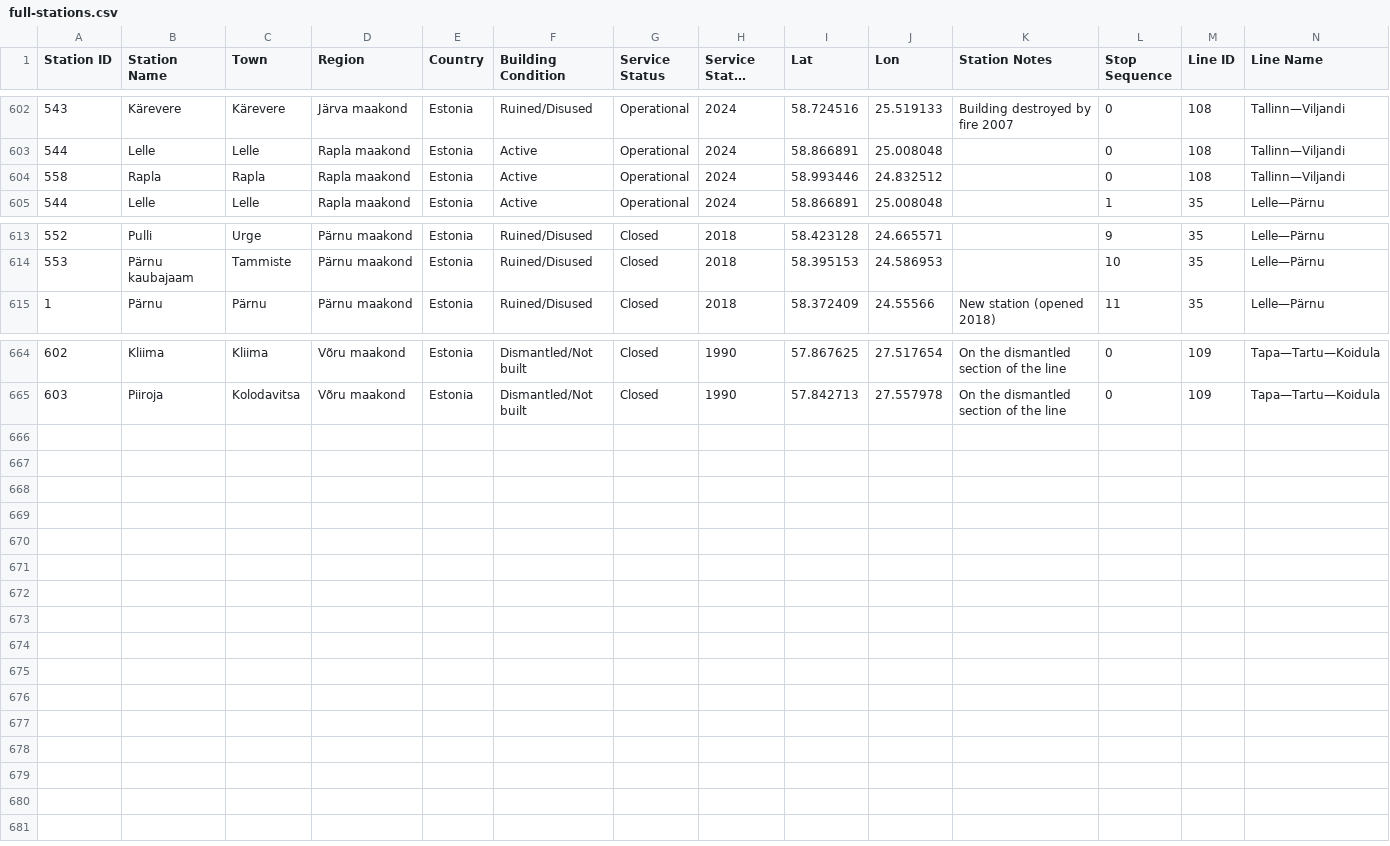
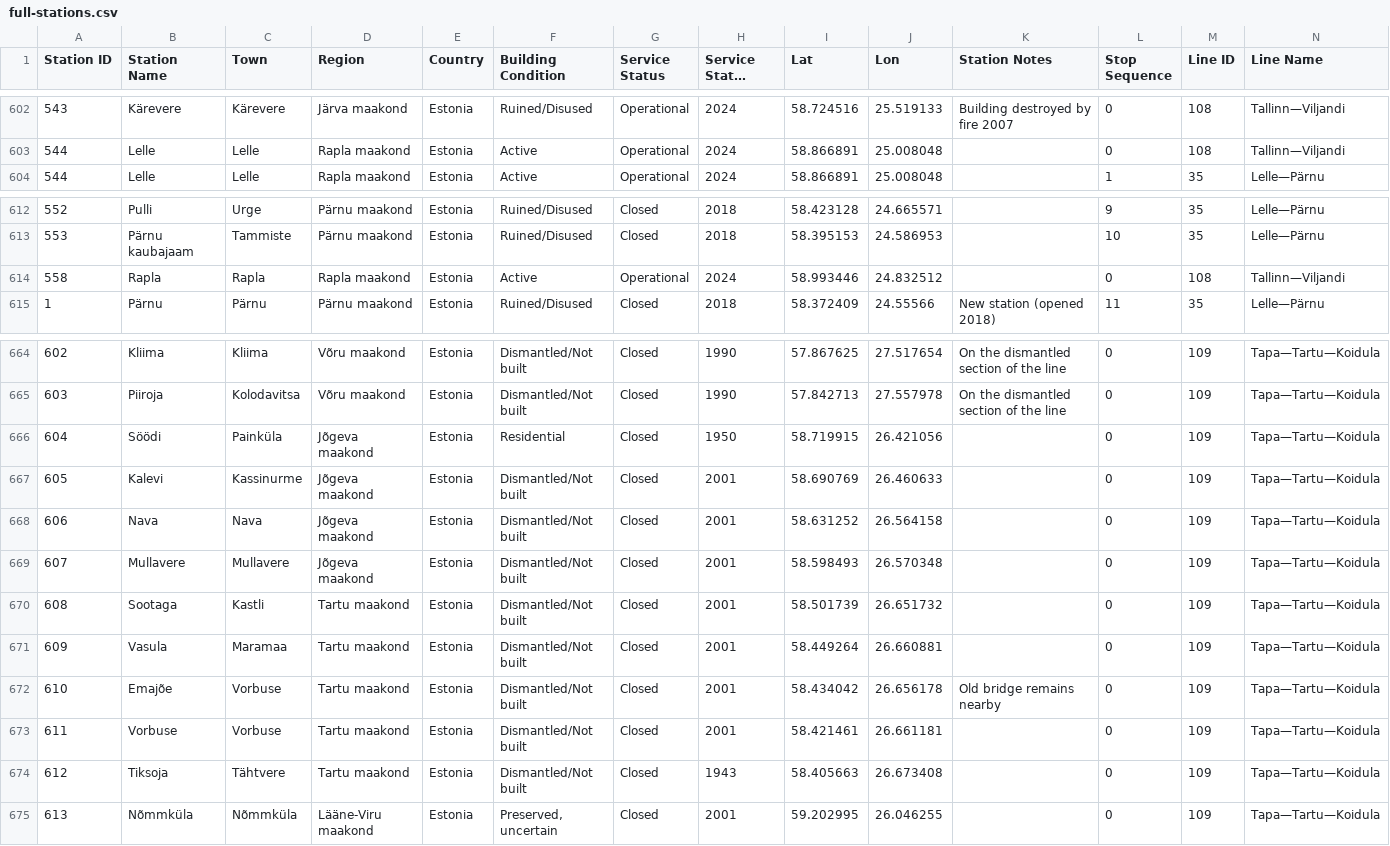
Before and after one commit to VEB152/Baltic-rails, a CSV file: raw data/full-stations.csv (was public/data/full-stations.csv), drawn as a sheet; only a part is shown, gaps mark what is left out; long unchanged cells end in …; rows hold the shown columns only; the diff names each change by its address in the sheet, - before the commit and + after, or states it on an @@ line.

```diff
--- a/public/data/full-stations.csv
+++ b/raw data/full-stations.csv
@@ row 604 moved to row 614: 558 @@
+row 666: 604 | Söödi | Painküla | Jõgeva maakond | Estonia | Residential | Closed | 1950 | 58.719915 | 26.421056 |  | 0 | 109 | Tapa—Tartu—Koidula
+row 667: 605 | Kalevi | Kassinurme | Jõgeva maakond | Estonia | Dismantled/Not built | Closed | 2001 | 58.690769 | 26.460633 |  | 0 | 109 | Tapa—Tartu—Koidula
+row 668: 606 | Nava | Nava | Jõgeva maakond | Estonia | Dismantled/Not built | Closed | 2001 | 58.631252 | 26.564158 |  | 0 | 109 | Tapa—Tartu—Koidula
+row 669: 607 | Mullavere | Mullavere | Jõgeva maakond | Estonia | Dismantled/Not built | Closed | 2001 | 58.598493 | 26.570348 |  | 0 | 109 | Tapa—Tartu—Koidula
+row 670: 608 | Sootaga | Kastli | Tartu maakond | Estonia | Dismantled/Not built | Closed | 2001 | 58.501739 | 26.651732 |  | 0 | 109 | Tapa—Tartu—Koidula
+row 671: 609 | Vasula | Maramaa | Tartu maakond | Estonia | Dismantled/Not built | Closed | 2001 | 58.449264 | 26.660881 |  | 0 | 109 | Tapa—Tartu—Koidula
+row 672: 610 | Emajõe | Vorbuse | Tartu maakond | Estonia | Dismantled/Not built | Closed | 2001 | 58.434042 | 26.656178 | Old bridge remains nearby | 0 | 109 | Tapa—Tartu—Koidula
+row 673: 611 | Vorbuse | Vorbuse | Tartu maakond | Estonia | Dismantled/Not built | Closed | 2001 | 58.421461 | 26.661181 |  | 0 | 109 | Tapa—Tartu—Koidula
+row 674: 612 | Tiksoja | Tähtvere | Tartu maakond | Estonia | Dismantled/Not built | Closed | 1943 | 58.405663 | 26.673408 |  | 0 | 109 | Tapa—Tartu—Koidula
+row 675: 613 | Nõmmküla | Nõmmküla | Lääne-Viru maakond | Estonia | Preserved, uncertain | Closed | 2001 | 59.202995 | 26.046255 |  | 0 | 109 | Tapa—Tartu—Koidula
```
Also changed, not shown: 11 other files.
